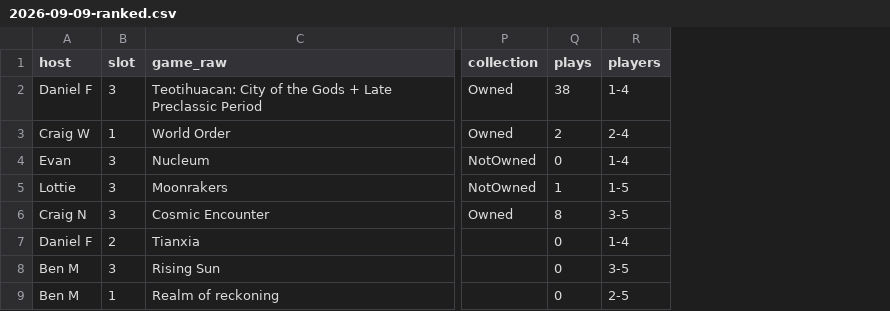
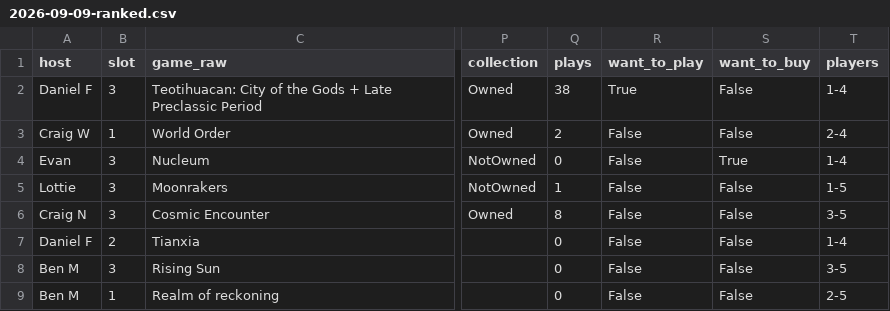
Before and after one commit to MrHinsh/board-games, a CSV file: data/reports/nominations/2026-09-09-ranked.csv, drawn as a sheet; only a part is shown, gaps mark what is left out; the diff names each change by its address in the sheet, - before the commit and + after, or states it on an @@ line.

```diff
--- a/data/reports/nominations/2026-09-09-ranked.csv
+++ b/data/reports/nominations/2026-09-09-ranked.csv
+column R (want_to_play), rows 2-9: True | False | False | False | False | False | False | False
+column S (want_to_buy), rows 2-9: False | False | True | False | False | False | False | False
```
Also changed, not shown: 3 other files.
